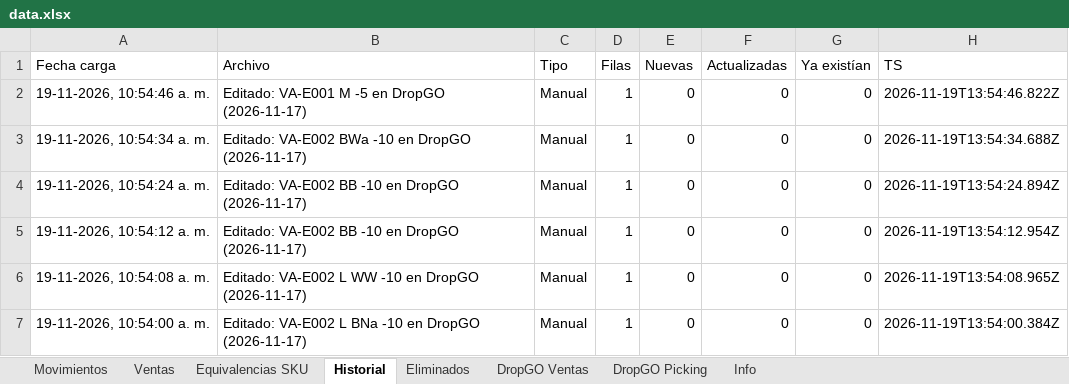
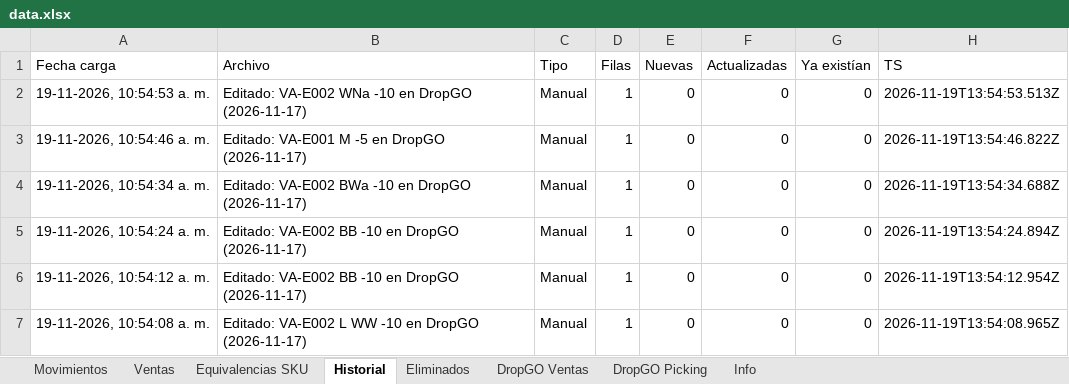
Before and after one commit to alaskanext-blip/ERPvarin, an Excel workbook: data.xlsx, sheet Historial, drawn as a sheet; only a part is shown; the shorter side is filled out with more unchanged rows; values as stored, in another font and other column widths than the file's, no borders; the diff names each change by its address in the sheet, - before the commit and + after, or states it on an @@ line.

Commit message:
Datos Varin 2026-11-19 13:54

```diff
--- a/data.xlsx (sheet Historial)
+++ b/data.xlsx (sheet Historial)
+row 2: 19-11-2026, 10:54:53 a. m. | Editado: VA-E002 WNa -10 en DropGO (2026-11-17) | Manual | 1 | 0 | 0 | 0 | 2026-11-19T13:54:53.513Z
```
Also changed, not shown: sheet Movimientos, sheet Info.
